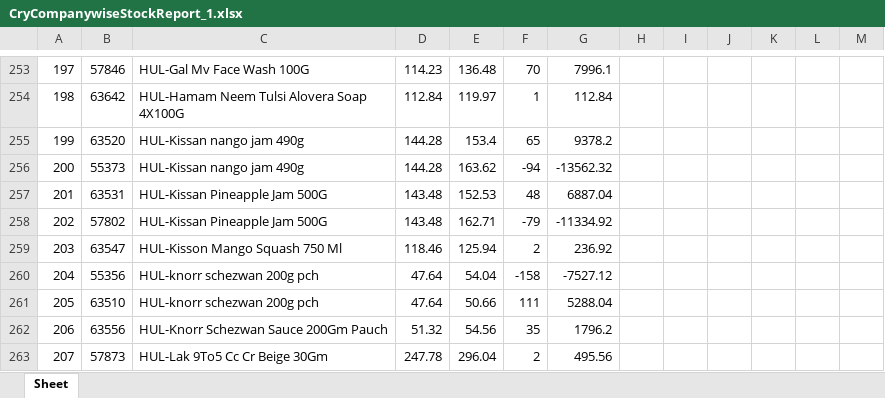
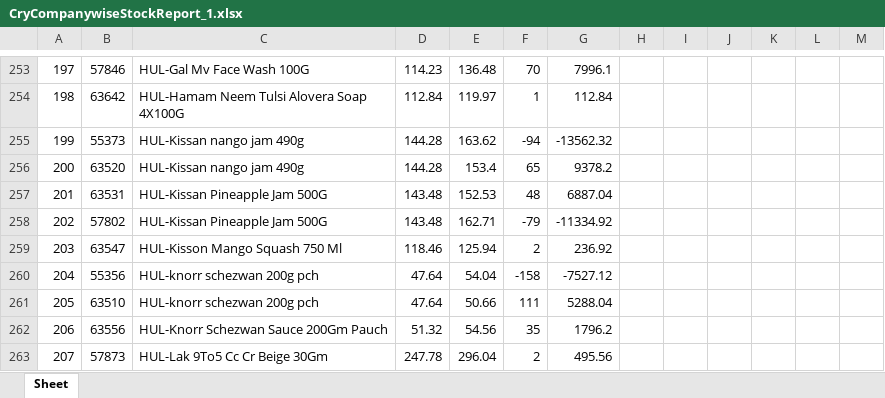
Before and after one commit to PC-Canteen/pc_canteen, an Excel workbook: CryCompanywiseStockReport_1.xlsx, sheet Sheet, drawn as a sheet; only a part is shown, gaps mark what is left out; values as stored, in another font and other column widths than the file's, no borders; removed rows and columns are numbered as before the commit, all else as after; the diff names each change by its address in the sheet, - before the commit and + after, or states it on an @@ line.

```diff
--- a/CryCompanywiseStockReport_1.xlsx (sheet Sheet)
+++ b/CryCompanywiseStockReport_1.xlsx (sheet Sheet)
-row 255: 199 | 63520 | HUL-Kissan nango jam 490g | 144.28 | 153.4 | 65 | 9378.2
-A255: 200
+A255: 199
+row 256: 200 | 63520 | HUL-Kissan nango jam 490g | 144.28 | 153.4 | 65 | 9378.2
```
